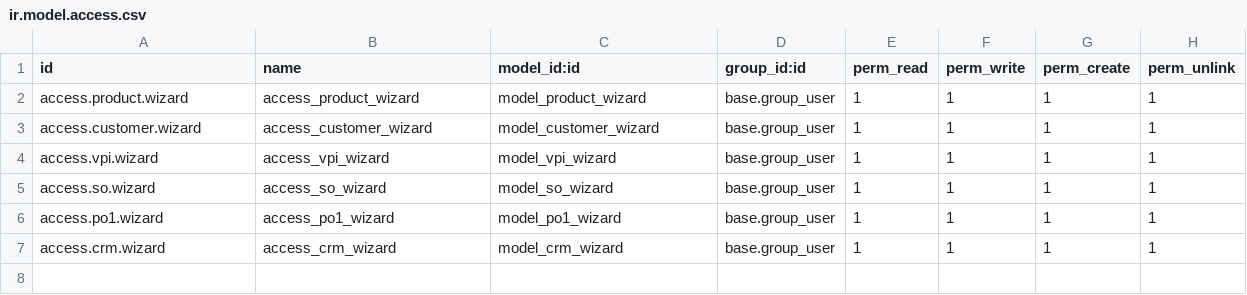
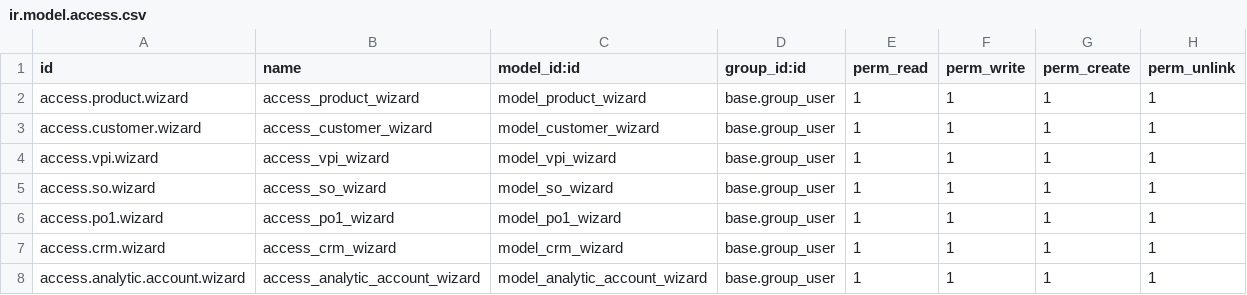
Before and after one commit to mehul7777/goutham, a CSV file: Gouthom_Test_Server/security/ir.model.access.csv, drawn as a sheet; the diff names each change by its address in the sheet, - before the commit and + after, or states it on an @@ line.

Commit message:
added analytic account files to import

```diff
--- a/Gouthom_Test_Server/security/ir.model.access.csv
+++ b/Gouthom_Test_Server/security/ir.model.access.csv
+row 8: access.analytic.account.wizard | access_analytic_account_wizard | model_analytic_account_wizard | base.group_user | 1 | 1 | 1 | 1
```
Also changed, not shown: 2 other files.
